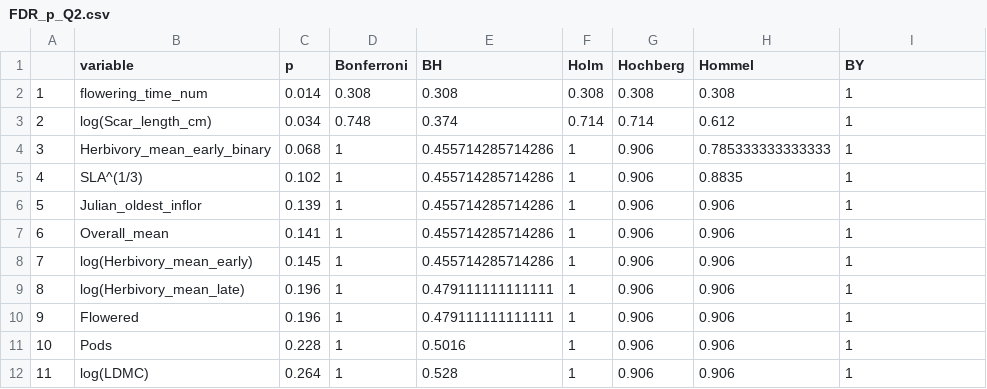
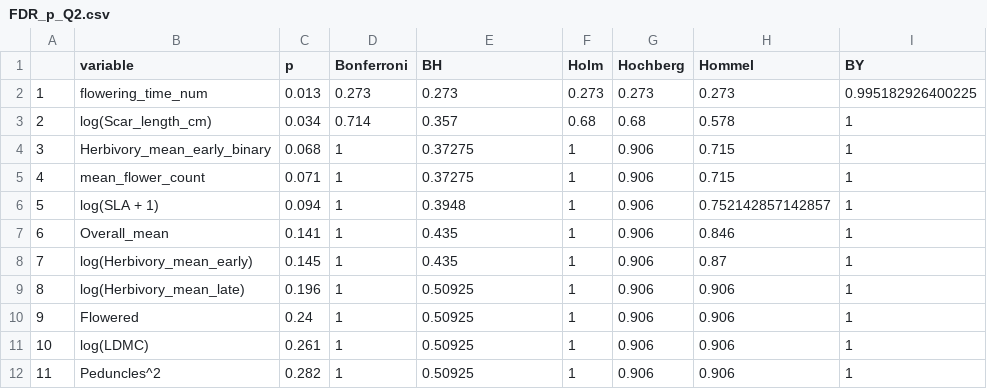
Before and after one commit to sbreitbart/urban_genetic_divergence, a CSV file: all_data_analyses/FDR_p_Q2.csv, drawn as a sheet; only a part is shown; the diff covers the shown part only.

```diff
--- a/all_data_analyses/FDR_p_Q2.csv
+++ b/all_data_analyses/FDR_p_Q2.csv
@@ -1,12 +1,12 @@
 "","variable","p","Bonferroni","BH","Holm","Hochberg","Hommel","BY"
-"1","flowering_time_num",0.014,0.308,0.308,0.308,0.308,0.308,1
-"2","log(Scar_length_cm)",0.034,0.748,0.374,0.714,0.714,0.612,1
-"3","Herbivory_mean_early_binary",0.068,1,0.455714285714286,1,0.906,0.785333333333333,1
-"4","SLA^(1/3)",0.102,1,0.455714285714286,1,0.906,0.8835,1
-"5","Julian_oldest_inflor",0.139,1,0.455714285714286,1,0.906,0.906,1
-"6","Overall_mean",0.141,1,0.455714285714286,1,0.906,0.906,1
-"7","log(Herbivory_mean_early)",0.145,1,0.455714285714286,1,0.906,0.906,1
-"8","log(Herbivory_mean_late)",0.196,1,0.479111111111111,1,0.906,0.906,1
-"9","Flowered",0.196,1,0.479111111111111,1,0.906,0.906,1
-"10","Pods",0.228,1,0.5016,1,0.906,0.906,1
-"11","log(LDMC)",0.264,1,0.528,1,0.906,0.906,1
+"1","flowering_time_num",0.013,0.273,0.273,0.273,0.273,0.273,0.995182926400225
+"2","log(Scar_length_cm)",0.034,0.714,0.357,0.68,0.68,0.578,1
+"3","Herbivory_mean_early_binary",0.068,1,0.37275,1,0.906,0.715,1
+"4","mean_flower_count",0.071,1,0.37275,1,0.906,0.715,1
+"5","log(SLA + 1)",0.094,1,0.3948,1,0.906,0.752142857142857,1
+"6","Overall_mean",0.141,1,0.435,1,0.906,0.846,1
+"7","log(Herbivory_mean_early)",0.145,1,0.435,1,0.906,0.87,1
+"8","log(Herbivory_mean_late)",0.196,1,0.50925,1,0.906,0.906,1
+"9","Flowered",0.24,1,0.50925,1,0.906,0.906,1
+"10","log(LDMC)",0.261,1,0.50925,1,0.906,0.906,1
+"11","Peduncles^2",0.282,1,0.50925,1,0.906,0.906,1
```
Also changed, not shown: 29 edited cells elsewhere in this file, all_data_analyses/FDR_p_Q1.csv, all_data_analyses/FDR_p_Q1_urbscore.csv, 15 other files.
